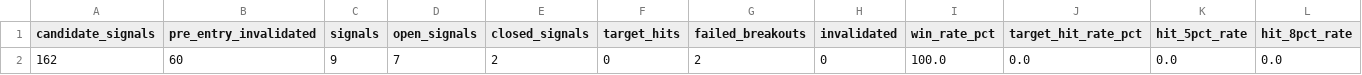
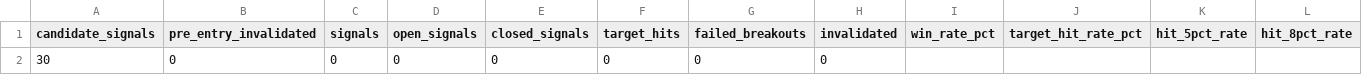
Before and after one commit to AmolBhosale1989/ai-market-scanner, a CSV file: dashboard-data/performance_summary.csv, drawn as a sheet; only a part is shown; removed rows and columns are numbered as before the commit, all else as after; rows hold the shown columns only; the diff names each change by its address in the sheet, - before the commit and + after, or states it on an @@ line.

```diff
--- a/dashboard-data/performance_summary.csv
+++ b/dashboard-data/performance_summary.csv
-row 2: 162 | 60 | 9 | 7 | 2 | 0 | 2 | 0 | 100.0 | 0.0 | 0.0 | 0.0
+row 2: 30 | 0 | 0 | 0 | 0 | 0 | 0 | 0
```
Also changed, not shown: dashboard-data/intraday_live.csv, 5 other files.
